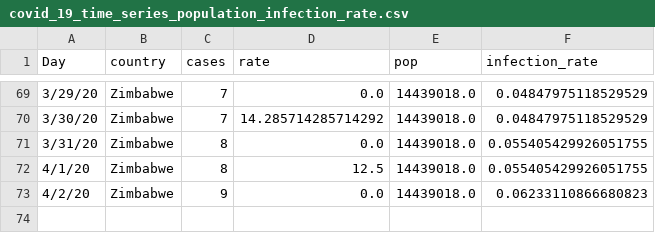
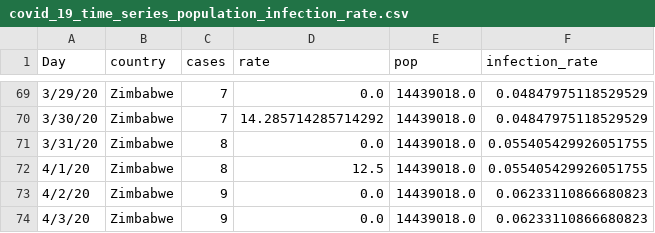
Before and after one commit to cbeluzo/cbeluzo.github.io, a CSV file: data/covid_19_time_series_population_infection_rate.csv, drawn as a sheet; only a part is shown, gaps mark what is left out.

```diff
--- a/data/covid_19_time_series_population_infection_rate.csv
+++ b/data/covid_19_time_series_population_infection_rate.csv
@@ -73 +73,2 @@ Day,country,cases,rate,pop,infection_rate
 4/2/20,Zimbabwe,9,0.0,14439018.0,0.06233110866680823
+4/3/20,Zimbabwe,9,0.0,14439018.0,0.06233110866680823
```
Also changed, not shown: data/covid_19_time_series_comfirmed_cases.csv, data/covid_19_time_series_total_deaths.csv, 9 other files.
